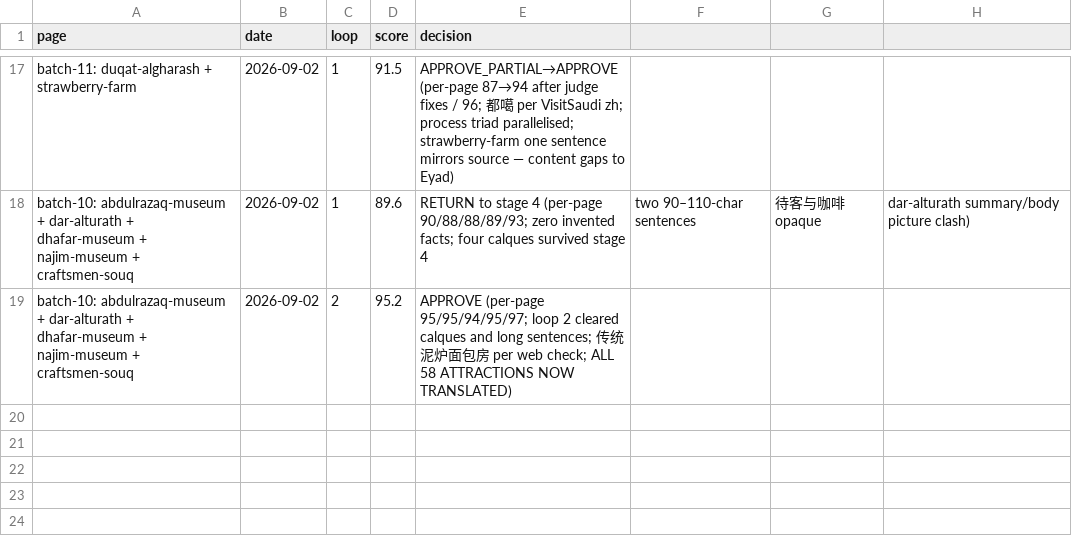
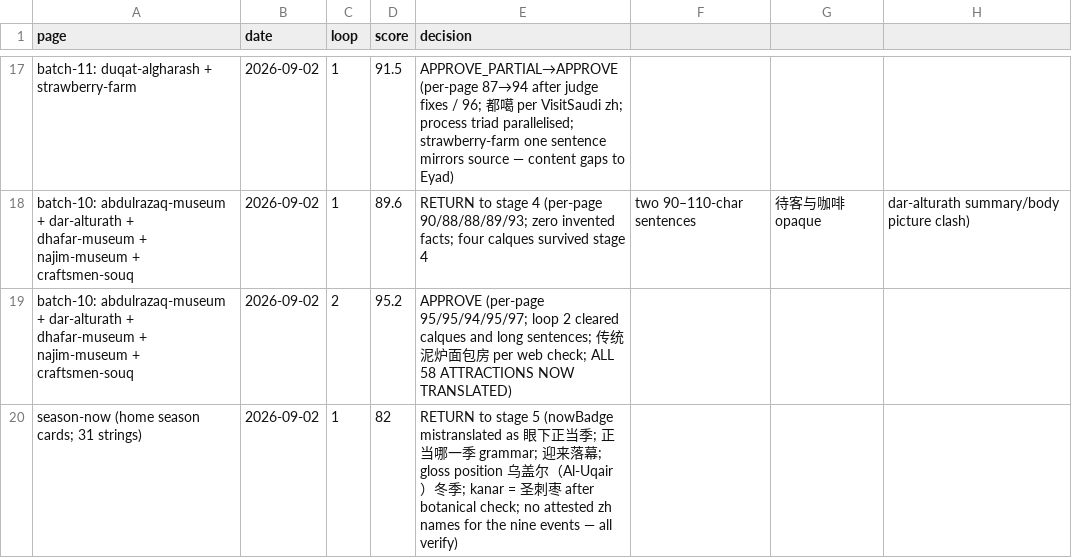
Before and after one commit to eyad62689-lab/visit-alahsa, a CSV file: zh-translation/memory/scores.csv, drawn as a sheet; only a part is shown, gaps mark what is left out; the diff names each change by its address in the sheet, - before the commit and + after, or states it on an @@ line.

```diff
--- a/zh-translation/memory/scores.csv
+++ b/zh-translation/memory/scores.csv
+row 20: season-now (home season cards; 31 strings) | 2026-09-02 | 1 | 82 | RETURN to stage 5 (nowBadge mistranslated as 眼下正当季; 正当哪一季 grammar; 迎来落幕; gloss position 乌盖尔（Al-Uqair）冬季; kanar = 圣刺枣 after botanical check; no attested zh names for the nine events — all verify)
```
Also changed, not shown: 2 other files.
